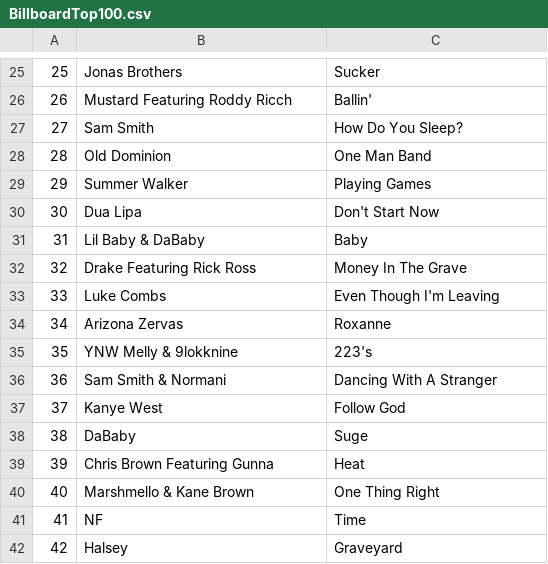
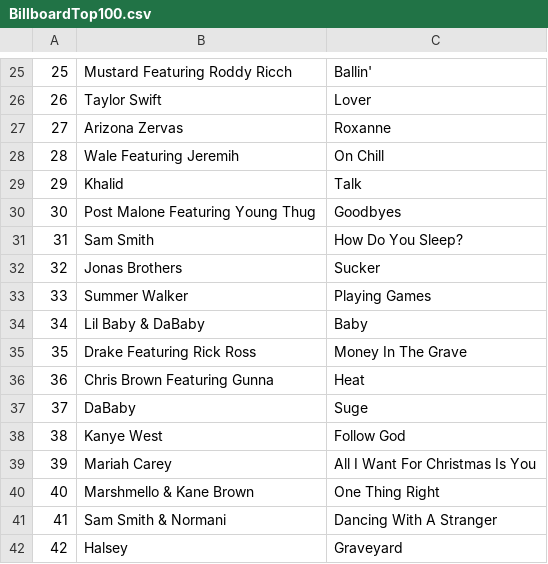
Before and after one commit to ued2/music_stats, a CSV file: BillboardTop100.csv, drawn as a sheet; only a part is shown, gaps mark what is left out; the diff covers the shown part only.

```diff
--- a/BillboardTop100.csv
+++ b/BillboardTop100.csv
@@ -25,18 +25,18 @@
-25,Jonas Brothers,Sucker
-26,Mustard Featuring Roddy Ricch,Ballin'
-27,Sam Smith,How Do You Sleep?
-28,Old Dominion,One Man Band
-29,Summer Walker,Playing Games
-30,Dua Lipa,Don't Start Now
-31,Lil Baby & DaBaby,Baby
-32,Drake Featuring Rick Ross,Money In The Grave
-33,Luke Combs,Even Though I'm Leaving
-34,Arizona Zervas,Roxanne
-35,YNW Melly & 9lokknine,223's
-36,Sam Smith & Normani,Dancing With A Stranger
-37,Kanye West,Follow God
-38,DaBaby,Suge
-39,Chris Brown Featuring Gunna,Heat
+25,Mustard Featuring Roddy Ricch,Ballin'
+26,Taylor Swift,Lover
+27,Arizona Zervas,Roxanne
+28,Wale Featuring Jeremih,On Chill
+29,Khalid,Talk
+30,Post Malone Featuring Young Thug,Goodbyes
+31,Sam Smith,How Do You Sleep?
+32,Jonas Brothers,Sucker
+33,Summer Walker,Playing Games
+34,Lil Baby & DaBaby,Baby
+35,Drake Featuring Rick Ross,Money In The Grave
+36,Chris Brown Featuring Gunna,Heat
+37,DaBaby,Suge
+38,Kanye West,Follow God
+39,Mariah Carey,All I Want For Christmas Is You
 40,Marshmello & Kane Brown,One Thing Right
-41,NF,Time
+41,Sam Smith & Normani,Dancing With A Stranger
 42,Halsey,Graveyard
```
Also changed, not shown: 142 edited cells elsewhere in this file, AppleMusic.csv, Spotify.csv.
